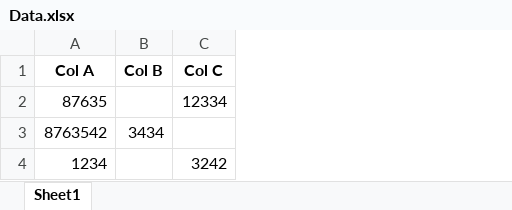
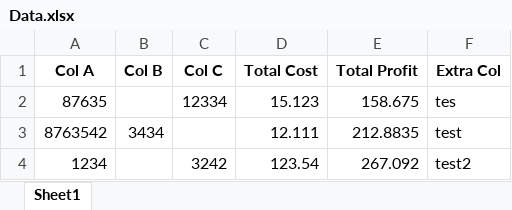
Before and after one commit to nmnithinkrishna/UiPath_ExcelColumnManipulation_10May2022_1305, an Excel workbook: Data.xlsx, sheet Sheet1, drawn as a sheet; values as stored, in another font and other column widths than the file's, no borders; the diff names each change by its address in the sheet, - before the commit and + after, or states it on an @@ line.

Commit message:
v2 changes
Linq query updated to handle specific columns

```diff
--- a/Data.xlsx (sheet Sheet1)
+++ b/Data.xlsx (sheet Sheet1)
+column D (Total Cost), rows 2-4: 15.123 | 12.111 | 123.54
+column E (Total Profit), rows 2-4: 158.675 | 212.8835 | 267.092
+column F (Extra Col), rows 2-4: tes | test | test2
```
Also changed, not shown: 2 other files.
